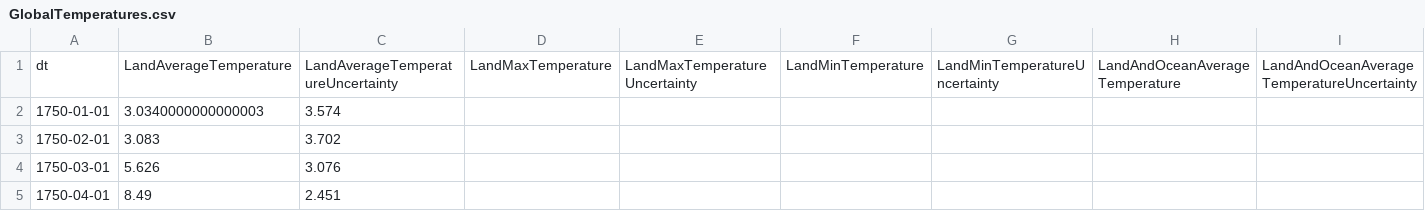
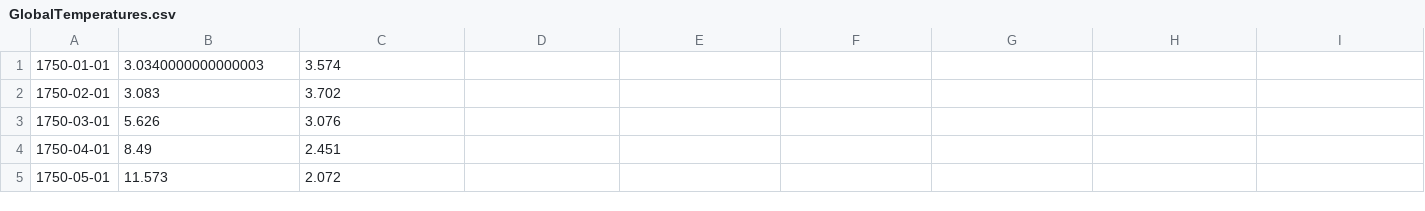
Before and after one commit to the-drink/Computational-Modeling, a CSV file: GlobalTemperatures.csv, drawn as a sheet; only a part is shown; the shorter side is filled out with more unchanged rows.

Commit message:
Update GlobalTemperatures.csv

```diff
--- a/GlobalTemperatures.csv
+++ b/GlobalTemperatures.csv
@@ -1,2 +1 @@
-dt,LandAverageTemperature,LandAverageTemperatureUncertainty,LandMaxTemperature,LandMaxTemperatureUncertainty,LandMinTemperature,LandMinTemperatureUncertainty,LandAndOceanAverageTemperature,LandAndOceanAverageTemperatureUncertainty
 1750-01-01,3.0340000000000003,3.574,,,,,,
```
